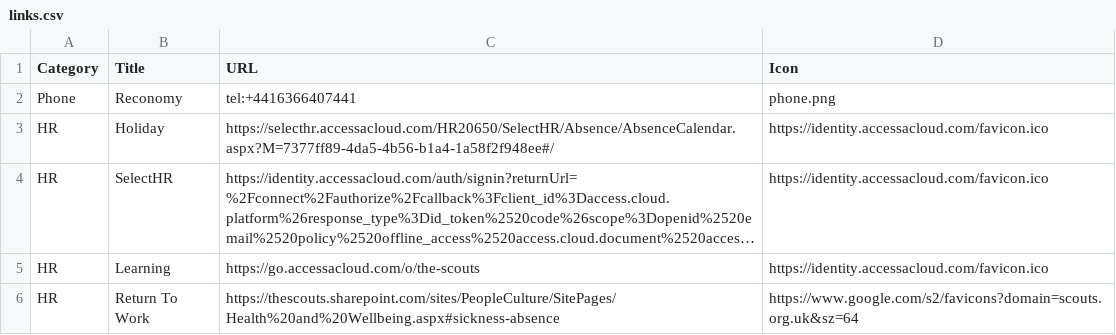
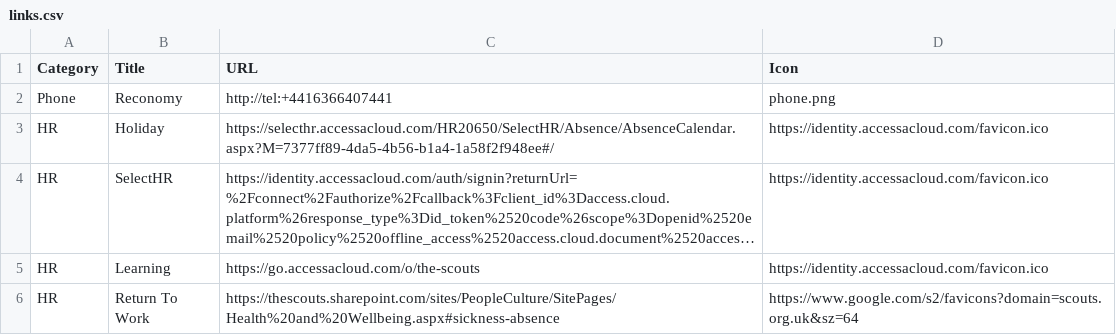
Before and after one commit to jennyy8s-youlbury/jen-homepage, a CSV file: links.csv, drawn as a sheet; only a part is shown; long unchanged cells end in ….

Commit message:
Update links.csv

```diff
--- a/links.csv
+++ b/links.csv
@@ -1,3 +1,3 @@
 Category,Title,URL,Icon
-Phone,Reconomy,tel:+4416366407441,phone.png
+Phone,Reconomy,http://tel:+4416366407441,phone.png
 HR,Holiday,https://selecthr.accessacloud.com/HR20650/SelectHR/Absence/AbsenceCalendar.aspx?M=7377ff89-4da5-4b56-b1a4-1a58f2f948ee#/,https://identity.accessacloud.com/favicon.ico
```
